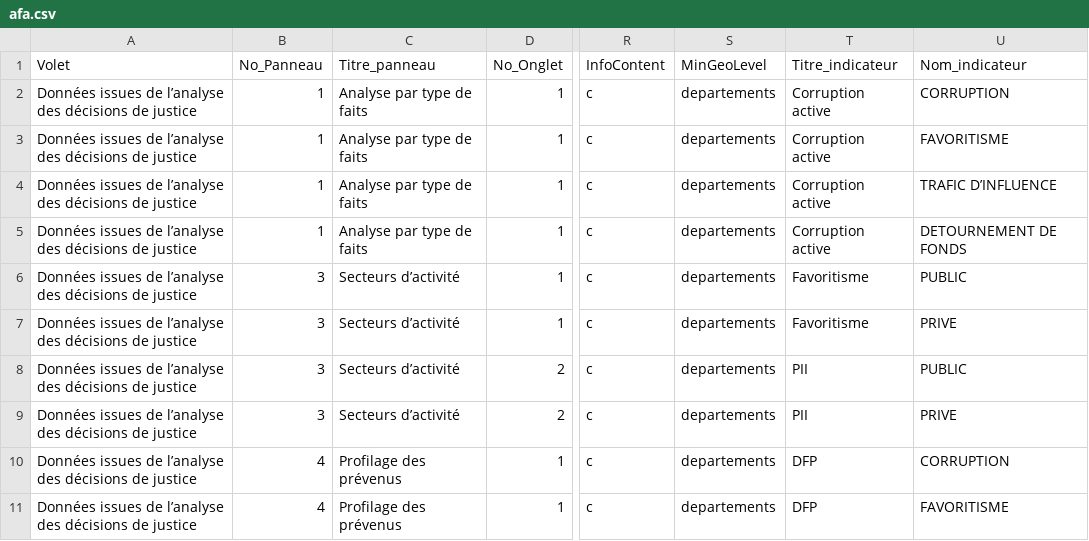
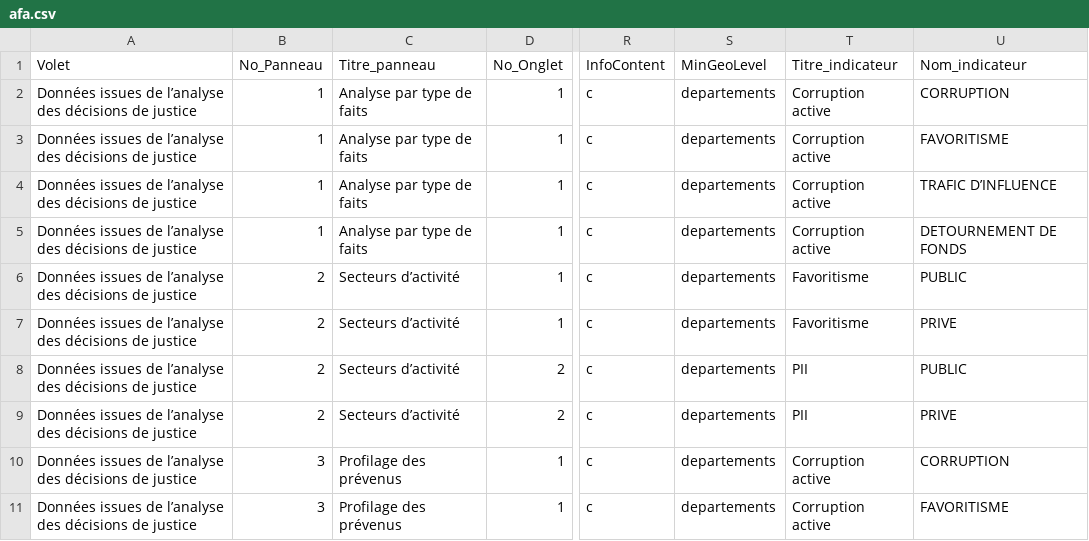
Before and after one commit to 139bercy/dashboard_widgets, a CSV file: dashboard-configuration/afa.csv, drawn as a sheet; only a part is shown, gaps mark what is left out; the diff covers the shown part only; the diff names each change by its address in the sheet, - before the commit and + after, or states it on an @@ line.

Commit message:
ajout de la trame afa

```diff
--- a/dashboard-configuration/afa.csv
+++ b/dashboard-configuration/afa.csv
-B6:B9 (No_Panneau): 3
+B6:B9 (No_Panneau): 2
-B10:B11 (No_Panneau): 4
+B10:B11 (No_Panneau): 3
-T10:T11 (Titre_indicateur): DFP
+T10:T11 (Titre_indicateur): Corruption active
```
Also changed, not shown: 1 added row and 14 edited cells elsewhere in this file.
